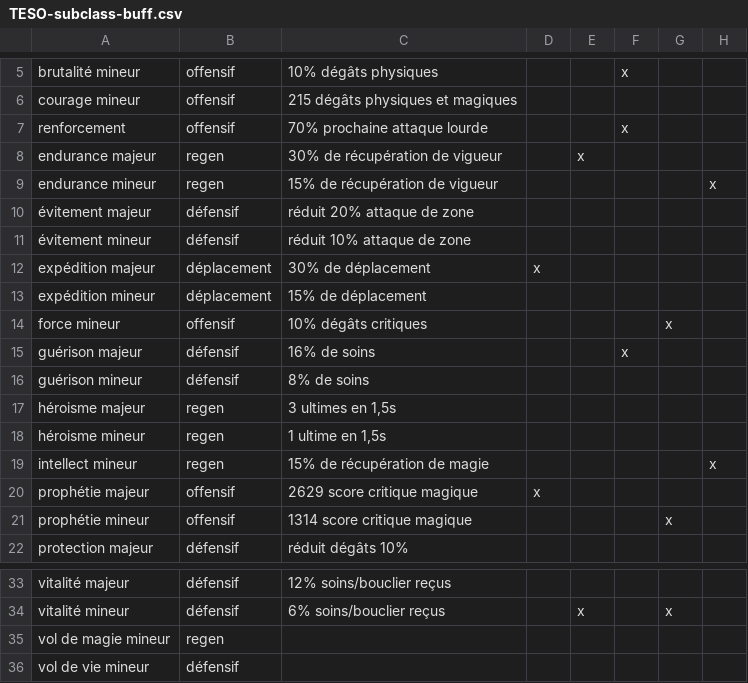
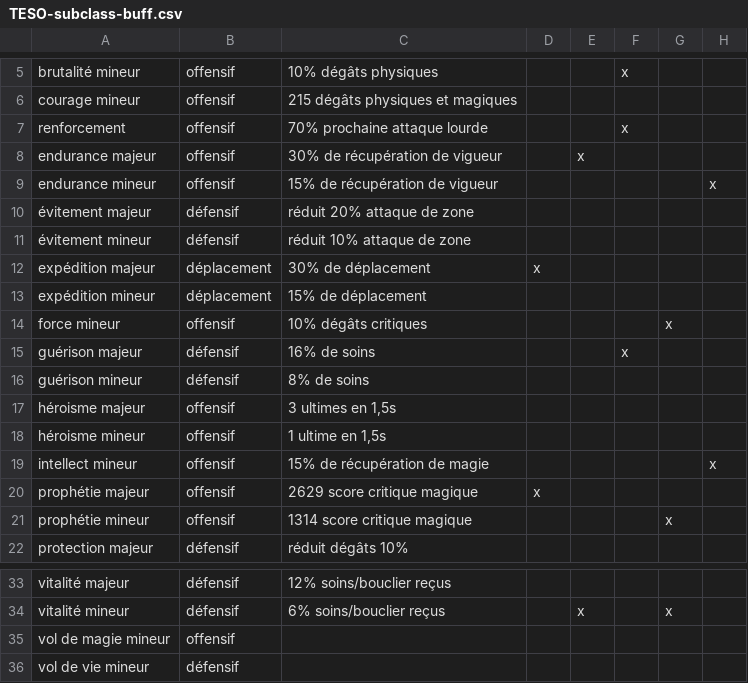
Before and after one commit to dvaumoron/teso-subclass-optimizer, a CSV file: TESO-subclass-buff.csv, drawn as a sheet; only a part is shown, gaps mark what is left out; the diff names each change by its address in the sheet, - before the commit and + after, or states it on an @@ line.

Commit message:
update data

```diff
--- a/TESO-subclass-buff.csv
+++ b/TESO-subclass-buff.csv
-B8:B9: regen
+B8:B9: offensif
-B17:B19: regen
+B17:B19: offensif
-B35: regen
+B35: offensif
```
